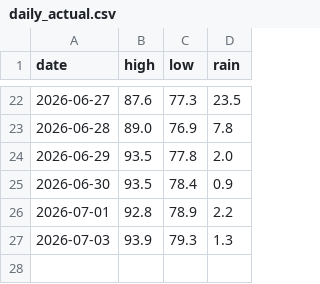
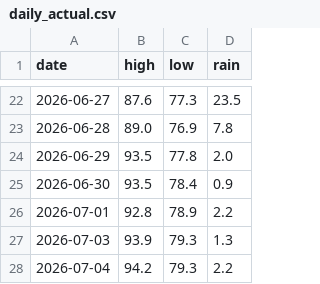
Before and after one commit to alexanderjefferson/taiwan-weather-tracker, a CSV file: data/observations/daily_actual.csv, drawn as a sheet; only a part is shown, gaps mark what is left out.

```diff
--- a/data/observations/daily_actual.csv
+++ b/data/observations/daily_actual.csv
@@ -27 +27,2 @@ date,high,low,rain
 2026-07-03,93.9,79.3,1.3
+2026-07-04,94.2,79.3,2.2
```
Also changed, not shown: data/forecasts/forecasts_master.csv.
